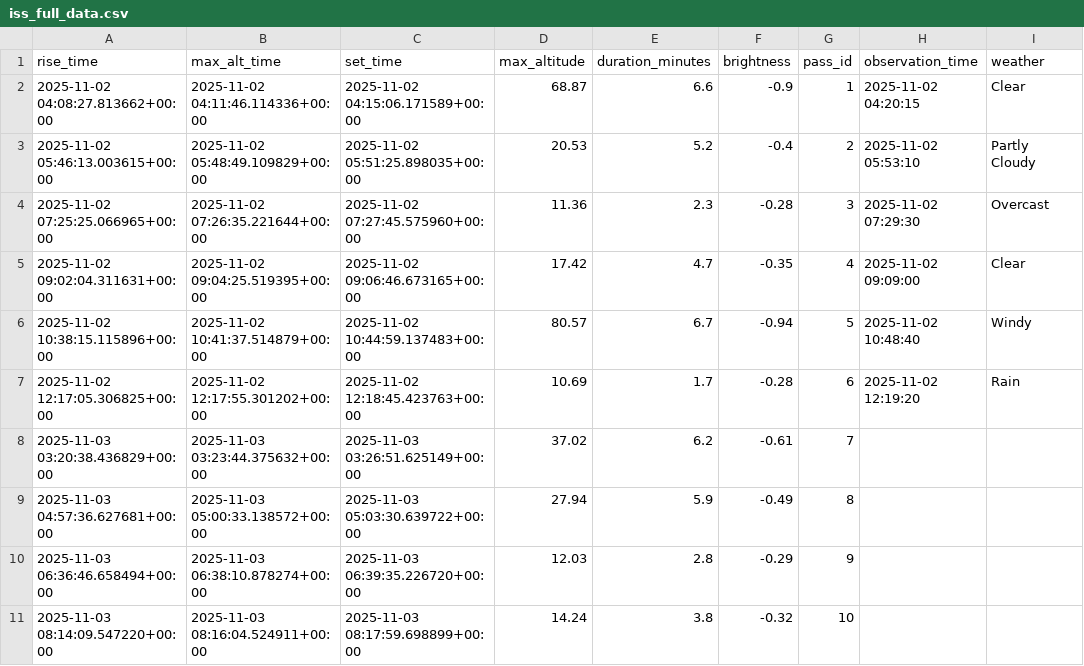
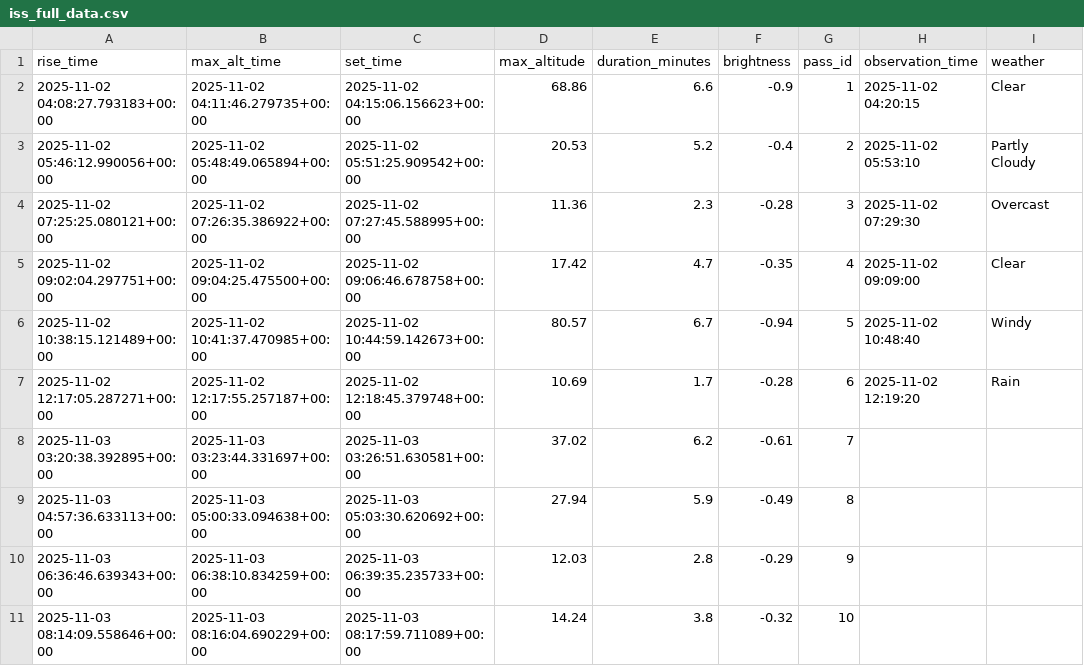
Before and after one commit to vivianwang15637/astron_1221_proj_2, a CSV file: iss_full_data.csv, drawn as a sheet; only a part is shown; the diff covers the shown part only; the diff names each change by its address in the sheet, - before the commit and + after, or states it on an @@ line.

```diff
--- a/iss_full_data.csv
+++ b/iss_full_data.csv
-A2 (rise_time): 2025-11-02 04:08:27.813662+00:00
+A2 (rise_time): 2025-11-02 04:08:27.793183+00:00
-B2 (max_alt_time): 2025-11-02 04:11:46.114336+00:00
+B2 (max_alt_time): 2025-11-02 04:11:46.279735+00:00
-C2 (set_time): 2025-11-02 04:15:06.171589+00:00
+C2 (set_time): 2025-11-02 04:15:06.156623+00:00
-D2 (max_altitude): 68.87
+D2 (max_altitude): 68.86
-A3 (rise_time): 2025-11-02 05:46:13.003615+00:00
+A3 (rise_time): 2025-11-02 05:46:12.990056+00:00
-B3 (max_alt_time): 2025-11-02 05:48:49.109829+00:00
+B3 (max_alt_time): 2025-11-02 05:48:49.065894+00:00
-C3 (set_time): 2025-11-02 05:51:25.898035+00:00
+C3 (set_time): 2025-11-02 05:51:25.909542+00:00
-A4 (rise_time): 2025-11-02 07:25:25.066965+00:00
+A4 (rise_time): 2025-11-02 07:25:25.080121+00:00
-B4 (max_alt_time): 2025-11-02 07:26:35.221644+00:00
+B4 (max_alt_time): 2025-11-02 07:26:35.386922+00:00
-C4 (set_time): 2025-11-02 07:27:45.575960+00:00
+C4 (set_time): 2025-11-02 07:27:45.588995+00:00
-A5 (rise_time): 2025-11-02 09:02:04.311631+00:00
+A5 (rise_time): 2025-11-02 09:02:04.297751+00:00
-B5 (max_alt_time): 2025-11-02 09:04:25.519395+00:00
+B5 (max_alt_time): 2025-11-02 09:04:25.475500+00:00
-C5 (set_time): 2025-11-02 09:06:46.673165+00:00
+C5 (set_time): 2025-11-02 09:06:46.678758+00:00
-A6 (rise_time): 2025-11-02 10:38:15.115896+00:00
+A6 (rise_time): 2025-11-02 10:38:15.121489+00:00
-B6 (max_alt_time): 2025-11-02 10:41:37.514879+00:00
+B6 (max_alt_time): 2025-11-02 10:41:37.470985+00:00
-C6 (set_time): 2025-11-02 10:44:59.137483+00:00
+C6 (set_time): 2025-11-02 10:44:59.142673+00:00
-A7 (rise_time): 2025-11-02 12:17:05.306825+00:00
+A7 (rise_time): 2025-11-02 12:17:05.287271+00:00
-B7 (max_alt_time): 2025-11-02 12:17:55.301202+00:00
+B7 (max_alt_time): 2025-11-02 12:17:55.257187+00:00
-C7 (set_time): 2025-11-02 12:18:45.423763+00:00
+C7 (set_time): 2025-11-02 12:18:45.379748+00:00
-A8 (rise_time): 2025-11-03 03:20:38.436829+00:00
+A8 (rise_time): 2025-11-03 03:20:38.392895+00:00
-B8 (max_alt_time): 2025-11-03 03:23:44.375632+00:00
+B8 (max_alt_time): 2025-11-03 03:23:44.331697+00:00
-C8 (set_time): 2025-11-03 03:26:51.625149+00:00
+C8 (set_time): 2025-11-03 03:26:51.630581+00:00
-A9 (rise_time): 2025-11-03 04:57:36.627681+00:00
+A9 (rise_time): 2025-11-03 04:57:36.633113+00:00
-B9 (max_alt_time): 2025-11-03 05:00:33.138572+00:00
+B9 (max_alt_time): 2025-11-03 05:00:33.094638+00:00
-C9 (set_time): 2025-11-03 05:03:30.639722+00:00
+C9 (set_time): 2025-11-03 05:03:30.620692+00:00
-A10 (rise_time): 2025-11-03 06:36:46.658494+00:00
+A10 (rise_time): 2025-11-03 06:36:46.639343+00:00
-B10 (max_alt_time): 2025-11-03 06:38:10.878274+00:00
+B10 (max_alt_time): 2025-11-03 06:38:10.834259+00:00
-C10 (set_time): 2025-11-03 06:39:35.226720+00:00
+C10 (set_time): 2025-11-03 06:39:35.235733+00:00
-A11 (rise_time): 2025-11-03 08:14:09.547220+00:00
+A11 (rise_time): 2025-11-03 08:14:09.558646+00:00
-B11 (max_alt_time): 2025-11-03 08:16:04.524911+00:00
+B11 (max_alt_time): 2025-11-03 08:16:04.690229+00:00
-C11 (set_time): 2025-11-03 08:17:59.698899+00:00
+C11 (set_time): 2025-11-03 08:17:59.711089+00:00
```
Also changed, not shown: 2 added rows and 96 edited cells elsewhere in this file, iss_predictions.csv.
